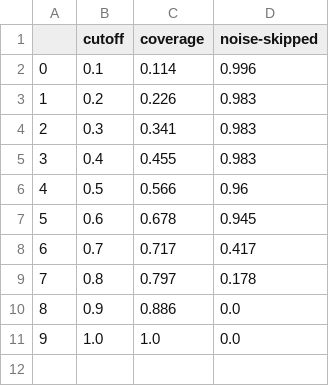
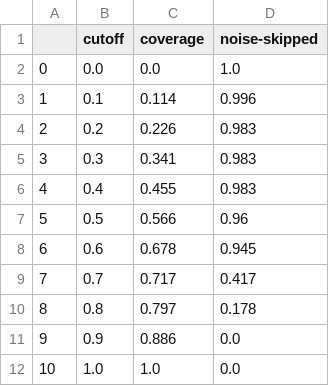
Before and after one commit to nifuller/soc-alert-triage-analytics, a CSV file: top_n_percent.csv, drawn as a sheet; addresses are those after the commit; the diff names each change by its address in the sheet, - before the commit and + after, or states it on an @@ line.

Commit message:
created plot function to create a coverage plot displaying the different priority queues and false positives

```diff
--- a/top_n_percent.csv
+++ b/top_n_percent.csv
+row 2: 0 | 0.0 | 0.0 | 1.0
@@ column A renumbered from row 3 down @@
```
Also changed, not shown: 2 other files.
